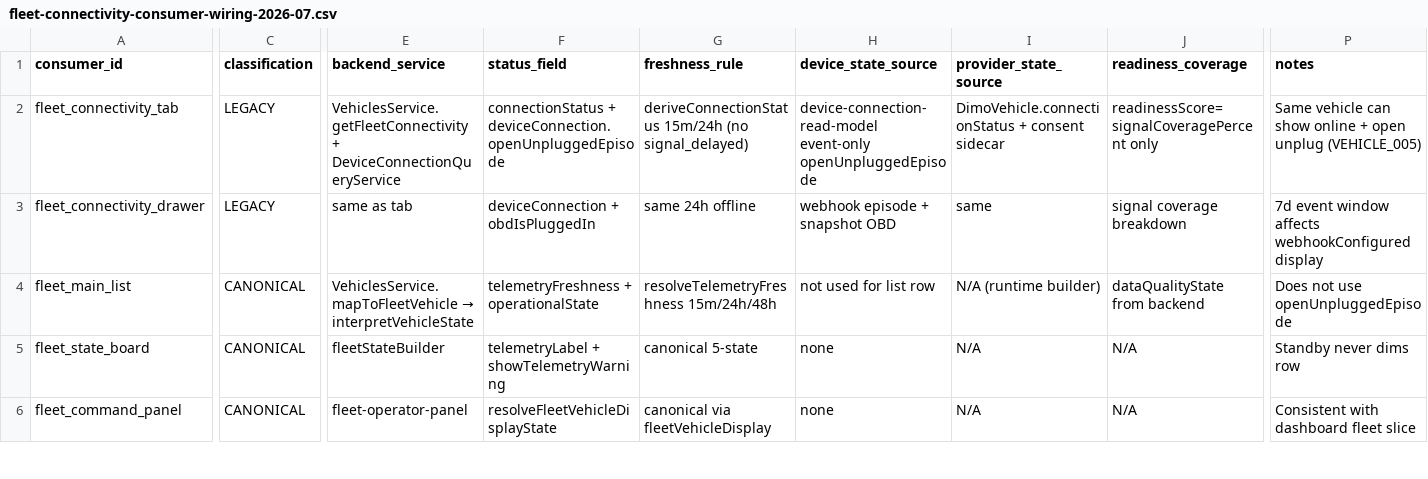
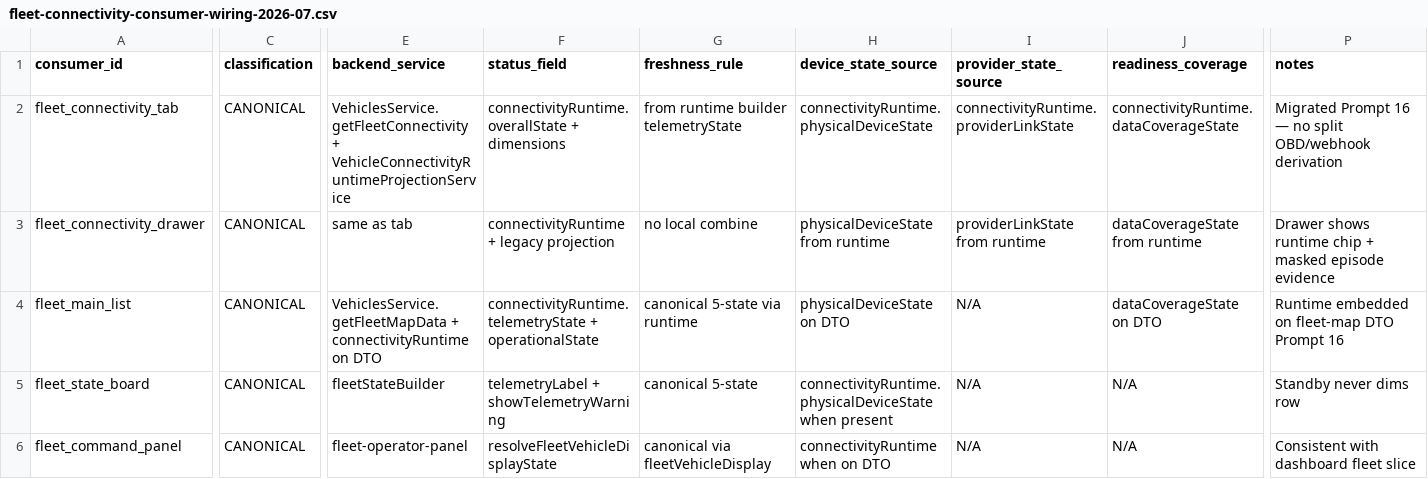
Before and after one commit to FATIHS-MGCKS/SYNQDRIVE-alpha, a CSV file: docs/audits/data/fleet-connectivity-consumer-wiring-2026-07.csv, drawn as a sheet; only a part is shown, gaps mark what is left out; the diff covers the shown part only; the diff names each change by its address in the sheet, - before the commit and + after, or states it on an @@ line.

```diff
--- a/docs/audits/data/fleet-connectivity-consumer-wiring-2026-07.csv
+++ b/docs/audits/data/fleet-connectivity-consumer-wiring-2026-07.csv
-C2:C3 (classification): LEGACY
+C2:C3 (classification): CANONICAL
-E2 (backend_service): VehiclesService.getFleetConnectivity + DeviceConnectionQueryService
+E2 (backend_service): VehiclesService.getFleetConnectivity + VehicleConnectivityRuntimeProjectionService
-F2 (status_field): connectionStatus + deviceConnection.openUnpluggedEpisode
+F2 (status_field): connectivityRuntime.overallState + dimensions
-G2 (freshness_rule): deriveConnectionStatus 15m/24h (no signal_delayed)
+G2 (freshness_rule): from runtime builder telemetryState
-H2 (device_state_source): device-connection-read-model event-only openUnpluggedEpisode
+H2 (device_state_source): connectivityRuntime.physicalDeviceState
-I2 (provider_state_source): DimoVehicle.connectionStatus + consent sidecar
+I2 (provider_state_source): connectivityRuntime.providerLinkState
-J2 (readiness_coverage): readinessScore=signalCoveragePercent only
+J2 (readiness_coverage): connectivityRuntime.dataCoverageState
-P2 (notes): Same vehicle can show online + open unplug (VEHICLE_005)
+P2 (notes): Migrated Prompt 16 — no split OBD/webhook derivation
-F3 (status_field): deviceConnection + obdIsPluggedIn
+F3 (status_field): connectivityRuntime + legacy projection
-G3 (freshness_rule): same 24h offline
+G3 (freshness_rule): no local combine
-H3 (device_state_source): webhook episode + snapshot OBD
+H3 (device_state_source): physicalDeviceState from runtime
-I3 (provider_state_source): same
+I3 (provider_state_source): providerLinkState from runtime
-J3 (readiness_coverage): signal coverage breakdown
+J3 (readiness_coverage): dataCoverageState from runtime
-P3 (notes): 7d event window affects webhookConfigured display
+P3 (notes): Drawer shows runtime chip + masked episode evidence
@@ E4 (backend_service): VehiclesService.mapToFleetVehicle → interpretVehicleState → VehiclesService.getFleetMapData + connectivityRuntime on DTO @@
-F4 (status_field): telemetryFreshness + operationalState
+F4 (status_field): connectivityRuntime.telemetryState + operationalState
-G4 (freshness_rule): resolveTelemetryFreshness 15m/24h/48h
+G4 (freshness_rule): canonical 5-state via runtime
-H4 (device_state_source): not used for list row
+H4 (device_state_source): physicalDeviceState on DTO
-I4 (provider_state_source): N/A (runtime builder)
+I4 (provider_state_source): N/A
-J4 (readiness_coverage): dataQualityState from backend
+J4 (readiness_coverage): dataCoverageState on DTO
-P4 (notes): Does not use openUnpluggedEpisode
+P4 (notes): Runtime embedded on fleet-map DTO Prompt 16
-H5 (device_state_source): none
+H5 (device_state_source): connectivityRuntime.physicalDeviceState when present
-H6 (device_state_source): none
+H6 (device_state_source): connectivityRuntime when on DTO
```
Also changed, not shown: 102 edited cells elsewhere in this file, 24 other files.
